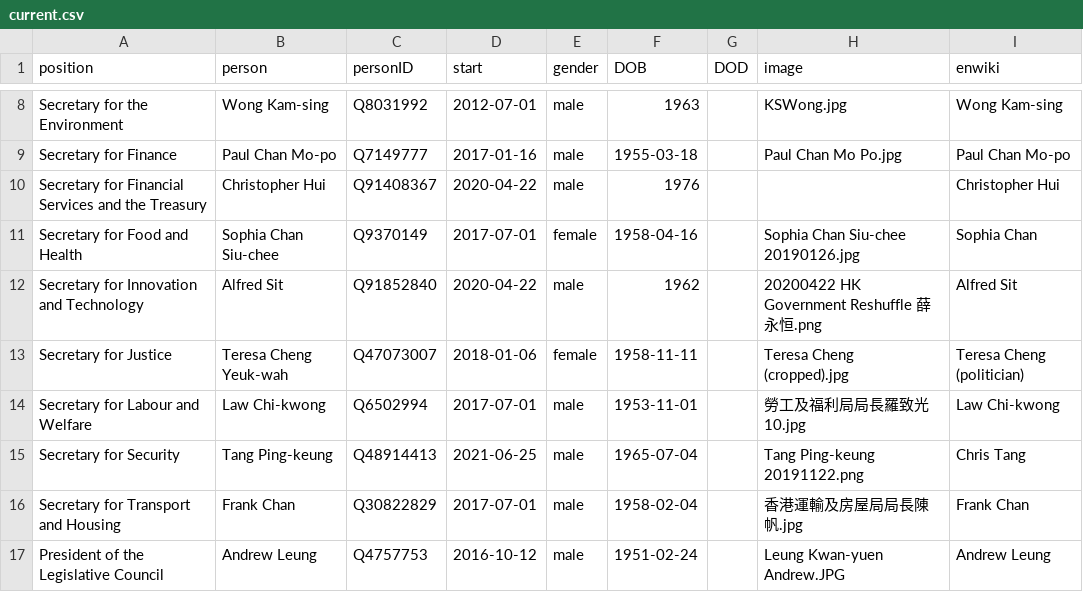
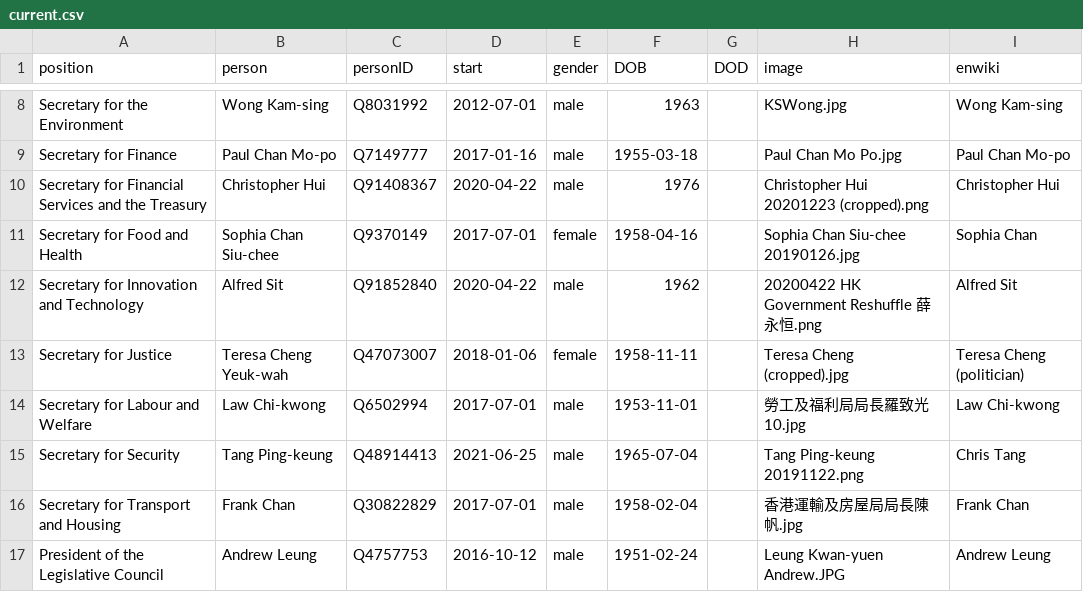
Before and after one commit to every-politician-scrapers/hong-kong, a CSV file: html/current.csv, drawn as a sheet; only a part is shown, gaps mark what is left out.

```diff
--- a/html/current.csv
+++ b/html/current.csv
@@ -9,3 +9,3 @@ Secretary for the Environment,Wong Kam-sing,Q8031992,2012-07-01,male,1963,,KSWon
 Secretary for Finance,Paul Chan Mo-po,Q7149777,2017-01-16,male,1955-03-18,,Paul Chan Mo Po.jpg,Paul Chan Mo-po
-Secretary for Financial Services and the Treasury,Christopher Hui,Q91408367,2020-04-22,male,1976,,,Christopher Hui
+Secretary for Financial Services and the Treasury,Christopher Hui,Q91408367,2020-04-22,male,1976,,Christopher Hui 20201223 (cropped).png,Christopher Hui
 Secretary for Food and Health,Sophia Chan Siu-chee,Q9370149,2017-07-01,female,1958-04-16,,Sophia Chan Siu-chee 20190126.jpg,Sophia Chan
```
Also changed, not shown: html/holders21.csv.
